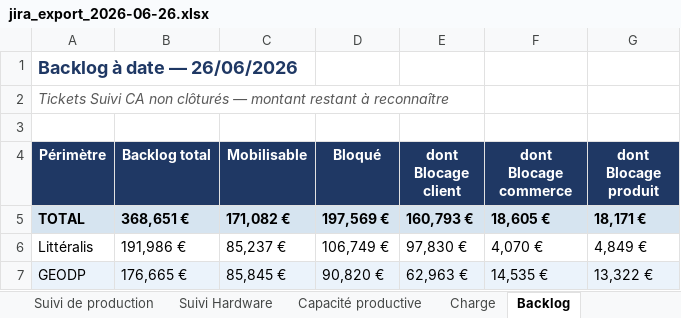
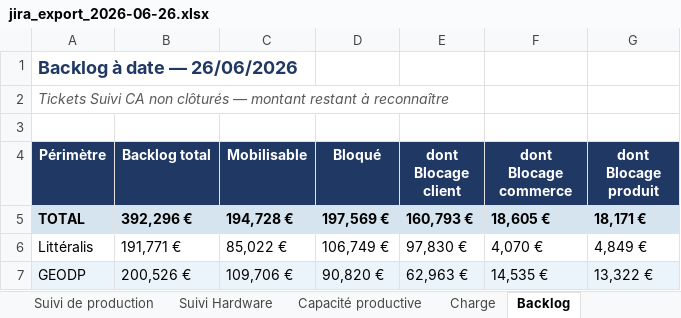
Before and after one commit to MathildePanierDelivery/jira-export, an Excel workbook: jira_export_2026-06-26.xlsx, sheet Backlog, drawn as a sheet; values as stored, in another font and other column widths than the file's, no borders; the diff names each change by its address in the sheet, - before the commit and + after, or states it on an @@ line.

```diff
--- a/jira_export_2026-06-26.xlsx (sheet Backlog)
+++ b/jira_export_2026-06-26.xlsx (sheet Backlog)
-B5 (Backlog total): 368,651 €
+B5 (Backlog total): 392,296 €
-C5 (Mobilisable): 171,082 €
+C5 (Mobilisable): 194,728 €
-B6 (Backlog total): 191,986 €
+B6 (Backlog total): 191,771 €
-C6 (Mobilisable): 85,237 €
+C6 (Mobilisable): 85,022 €
-B7 (Backlog total): 176,665 €
+B7 (Backlog total): 200,526 €
-C7 (Mobilisable): 85,845 €
+C7 (Mobilisable): 109,706 €
```
Also changed, not shown: sheet Commandes du mois, sheet Suivi de production, sheet Tableau de bord, sheet Charge, _historique.xlsx, 5 other files.
